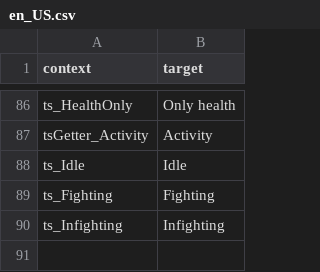
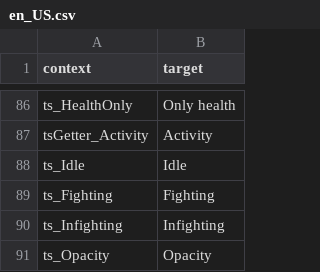
Before and after one commit to mmaulwurff/doom-toolbox, a CSV file: translations/TargetSpy/en_US.csv, drawn as a sheet; only a part is shown, gaps mark what is left out; the diff names each change by its address in the sheet, - before the commit and + after, or states it on an @@ line.

Commit message:
fix(TargetSpy): add opacity string to translations

```diff
--- a/translations/TargetSpy/en_US.csv
+++ b/translations/TargetSpy/en_US.csv
+row 91: ts_Opacity | Opacity
```
